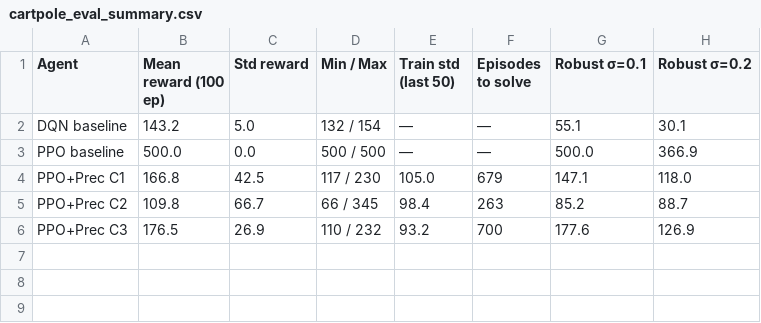
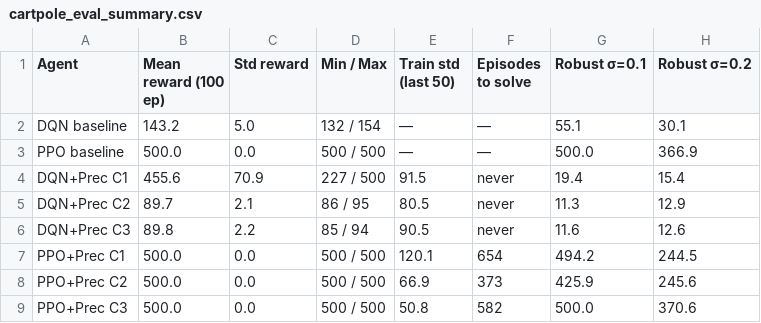
Before and after one commit to nouhailanok/Precedence-Estimation, a CSV file: Evaluation/eval_plots_CartPole/cartpole_eval_summary.csv, drawn as a sheet.

Commit message:
Update PPO and DQN normalized prob with precedence evaluation and results

```diff
--- a/Evaluation/eval_plots_CartPole/cartpole_eval_summary.csv
+++ b/Evaluation/eval_plots_CartPole/cartpole_eval_summary.csv
@@ -3,4 +3,7 @@ DQN baseline,143.2,5.0,132 / 154,—,—,55.1,30.1
 PPO baseline,500.0,0.0,500 / 500,—,—,500.0,366.9
-PPO+Prec C1,166.8,42.5,117 / 230,105.0,679,147.1,118.0
-PPO+Prec C2,109.8,66.7,66 / 345,98.4,263,85.2,88.7
-PPO+Prec C3,176.5,26.9,110 / 232,93.2,700,177.6,126.9
+DQN+Prec C1,455.6,70.9,227 / 500,91.5,never,19.4,15.4
+DQN+Prec C2,89.7,2.1,86 / 95,80.5,never,11.3,12.9
+DQN+Prec C3,89.8,2.2,85 / 94,90.5,never,11.6,12.6
+PPO+Prec C1,500.0,0.0,500 / 500,120.1,654,494.2,244.5
+PPO+Prec C2,500.0,0.0,500 / 500,66.9,373,425.9,245.6
+PPO+Prec C3,500.0,0.0,500 / 500,50.8,582,500.0,370.6
```
Also changed, not shown: 11 other files.
